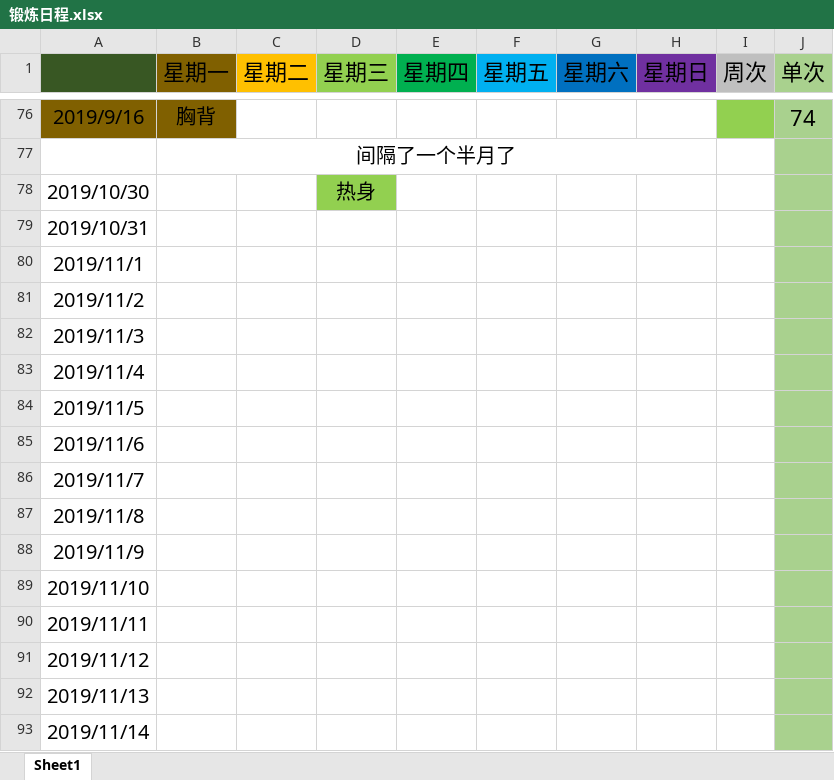
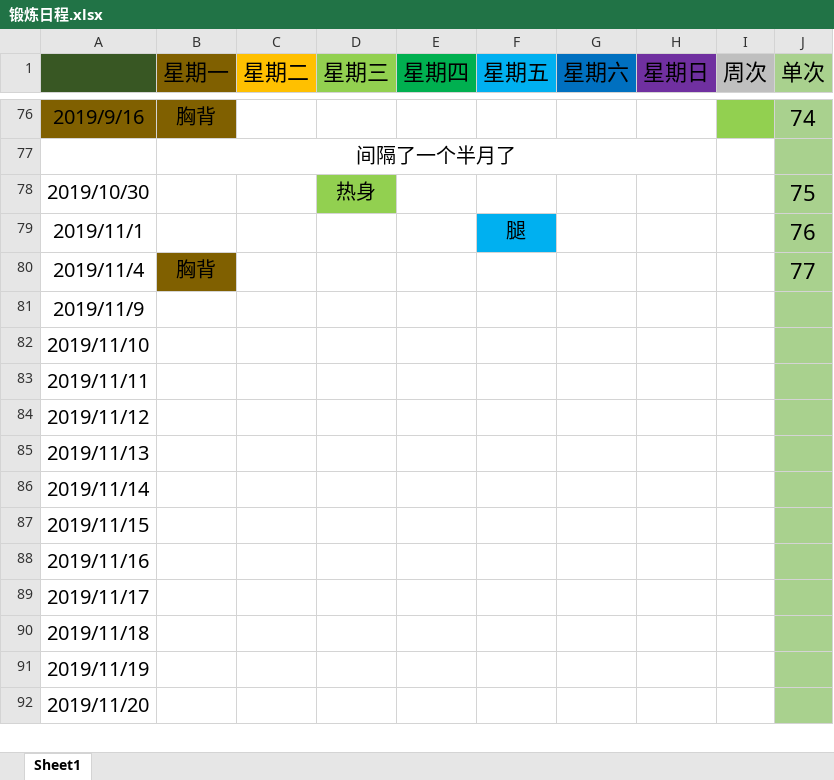
Before and after one commit to SkyLB2016/Learning, an Excel workbook: 锻炼日程.xlsx, sheet Sheet1, drawn as a sheet; only a part is shown, gaps mark what is left out; the shorter side is filled out with more unchanged rows; values as stored, in another font and other column widths than the file's, no borders; removed rows and columns are numbered as before the commit, all else as after; the diff names each change by its address in the sheet, - before the commit and + after, or states it on an @@ line.

```diff
--- a/锻炼日程.xlsx (sheet Sheet1)
+++ b/锻炼日程.xlsx (sheet Sheet1)
-J78 (单次): (empty)
+J78 (单次): 75
-row 79: 2019/10/31
-F79 (星期五): (empty)
+F79 (星期五): 腿
-F79 fill: none
+F79 fill: #00B0F0
-J79 (单次): (empty)
+J79 (单次): 76
-row 81: 2019/11/2
-row 82: 2019/11/3
-B80 (星期一): (empty)
+B80 (星期一): 胸背
-B80 fill: none
+B80 fill: #806000
-J80 (单次): (empty)
+J80 (单次): 77
-row 84: 2019/11/5
-row 85: 2019/11/6
-row 86: 2019/11/7
-row 87: 2019/11/8
```
Also changed, not shown: 3 other files.
